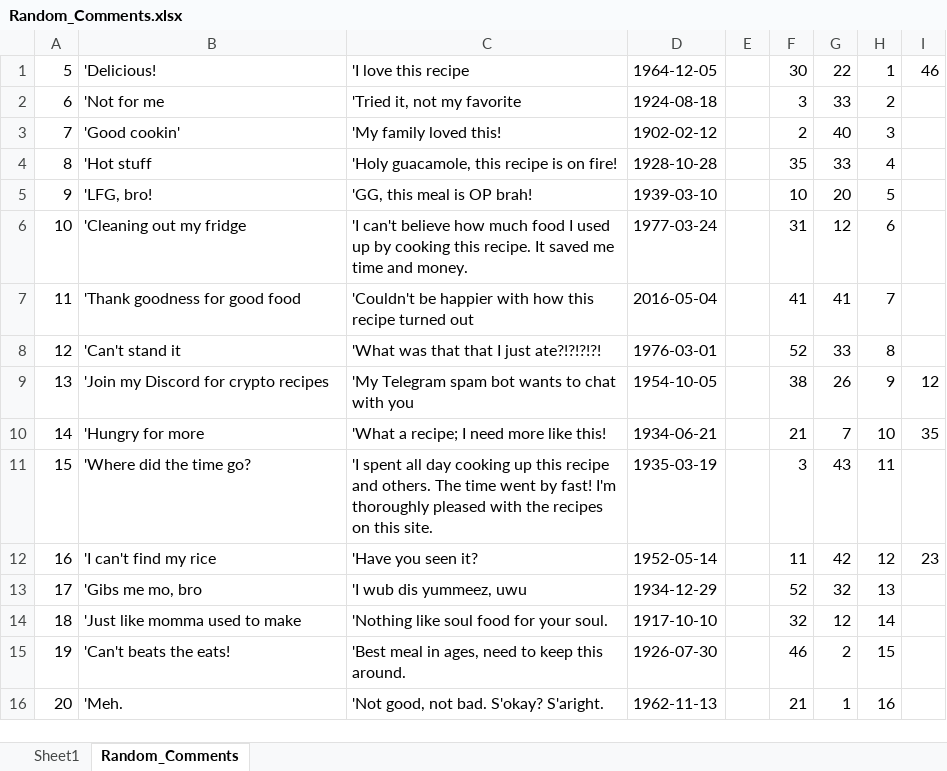
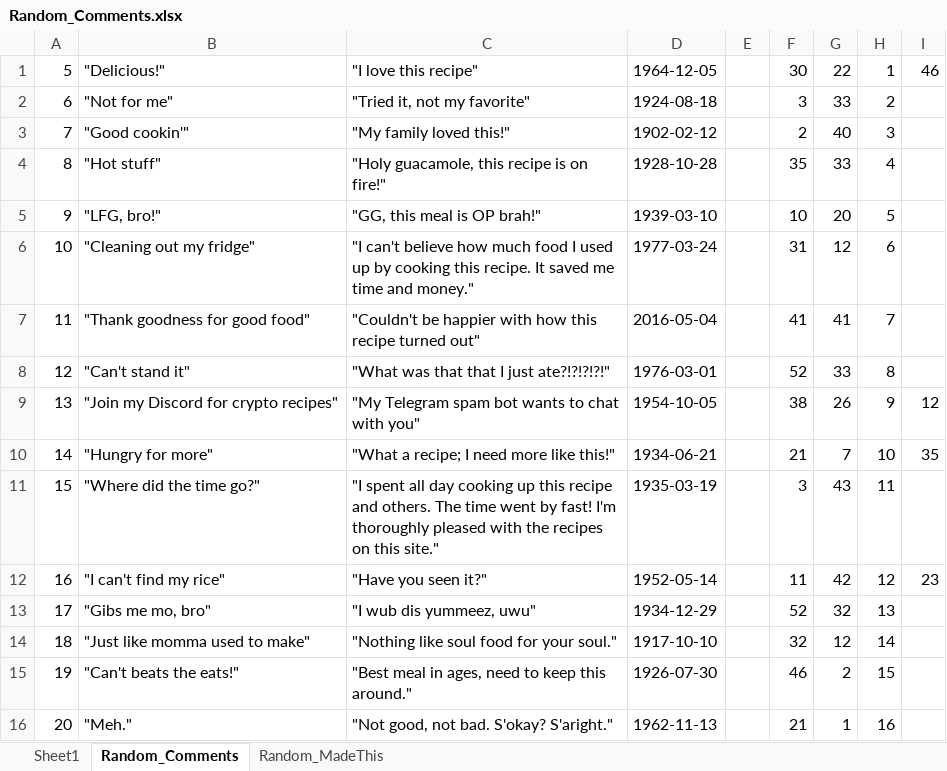
Before and after one commit to mgoduco/FinalProject, an Excel workbook: DB/Random_Comments.xlsx, sheet Random_Comments, drawn as a sheet; only a part is shown; values as stored, in another font and other column widths than the file's, no borders; the diff covers the shown part only; the diff names each change by its address in the sheet, - before the commit and + after, or states it on an @@ line.

Commit message:
Added records for Ingredients, MadeThis comments

```diff
--- a/DB/Random_Comments.xlsx (sheet Random_Comments)
+++ b/DB/Random_Comments.xlsx (sheet Random_Comments)
+sheet tab: Random_MadeThis
-B1: 'Delicious!
+B1: "Delicious!"
-C1: 'I love this recipe
+C1: "I love this recipe"
-B2: 'Not for me
+B2: "Not for me"
-C2: 'Tried it, not my favorite
+C2: "Tried it, not my favorite"
-B3: 'Good cookin'
+B3: "Good cookin'"
-C3: 'My family loved this!
+C3: "My family loved this!"
-B4: 'Hot stuff
+B4: "Hot stuff"
-C4: 'Holy guacamole, this recipe is on fire!
+C4: "Holy guacamole, this recipe is on fire!"
-B5: 'LFG, bro!
+B5: "LFG, bro!"
-C5: 'GG, this meal is OP brah!
+C5: "GG, this meal is OP brah!"
-B6: 'Cleaning out my fridge
+B6: "Cleaning out my fridge"
-C6: 'I can't believe how much food I used up by cooking this recipe. It saved me time and money.
+C6: "I can't believe how much food I used up by cooking this recipe. It saved me time and money."
-B7: 'Thank goodness for good food
+B7: "Thank goodness for good food"
-C7: 'Couldn't be happier with how this recipe turned out
+C7: "Couldn't be happier with how this recipe turned out"
-B8: 'Can't stand it
+B8: "Can't stand it"
-C8: 'What was that that I just ate?!?!?!?!
+C8: "What was that that I just ate?!?!?!?!"
-B9: 'Join my Discord for crypto recipes
+B9: "Join my Discord for crypto recipes"
-C9: 'My Telegram spam bot wants to chat with you
+C9: "My Telegram spam bot wants to chat with you"
-B10: 'Hungry for more
+B10: "Hungry for more"
-C10: 'What a recipe; I need more like this!
+C10: "What a recipe; I need more like this!"
-B11: 'Where did the time go?
+B11: "Where did the time go?"
-C11: 'I spent all day cooking up this recipe and others. The time went by fast! I'm thoroughly pleased with the recipes on this site.
+C11: "I spent all day cooking up this recipe and others. The time went by fast! I'm thoroughly pleased with the recipes on this site."
-B12: 'I can't find my rice
+B12: "I can't find my rice"
-C12: 'Have you seen it?
+C12: "Have you seen it?"
-B13: 'Gibs me mo, bro
+B13: "Gibs me mo, bro"
-C13: 'I wub dis yummeez, uwu
+C13: "I wub dis yummeez, uwu"
-B14: 'Just like momma used to make
+B14: "Just like momma used to make"
-C14: 'Nothing like soul food for your soul.
+C14: "Nothing like soul food for your soul."
-B15: 'Can't beats the eats!
+B15: "Can't beats the eats!"
-C15: 'Best meal in ages, need to keep this around.
+C15: "Best meal in ages, need to keep this around."
-B16: 'Meh.
+B16: "Meh."
-C16: 'Not good, not bad. S'okay? S'aright.
+C16: "Not good, not bad. S'okay? S'aright."
```
Also changed, not shown: 400 edited cells elsewhere in this sheet, sheet Sheet1, 9 other files.
